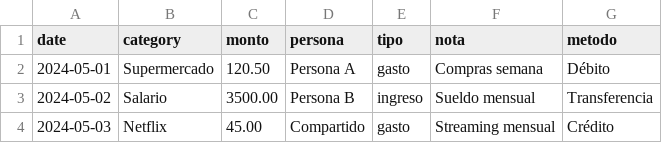
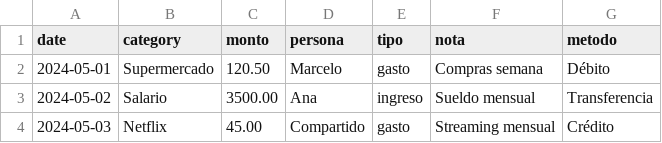
Before and after one commit to musso17/balance, a CSV file: public/templates/transacciones.csv, drawn as a sheet.

```diff
--- a/public/templates/transacciones.csv
+++ b/public/templates/transacciones.csv
@@ -1,4 +1,4 @@
 date,category,monto,persona,tipo,nota,metodo
-2024-05-01,Supermercado,120.50,Persona A,gasto,Compras semana,Débito
-2024-05-02,Salario,3500.00,Persona B,ingreso,Sueldo mensual,Transferencia
+2024-05-01,Supermercado,120.50,Marcelo,gasto,Compras semana,Débito
+2024-05-02,Salario,3500.00,Ana,ingreso,Sueldo mensual,Transferencia
 2024-05-03,Netflix,45.00,Compartido,gasto,Streaming mensual,Crédito
```
Also changed, not shown: 53 other files.
